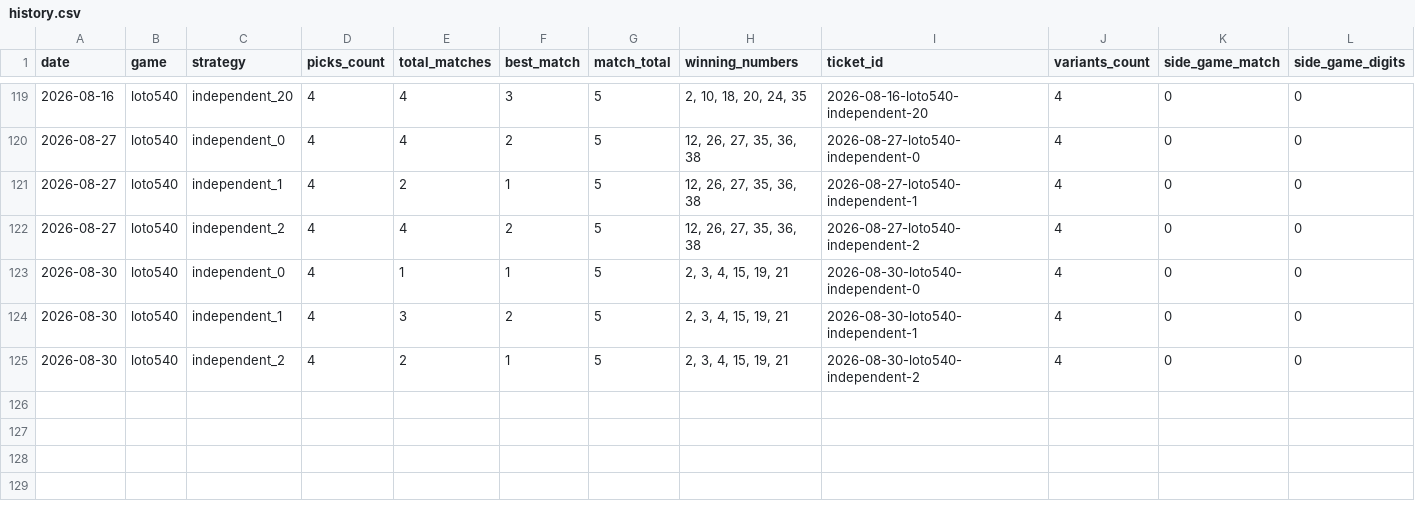
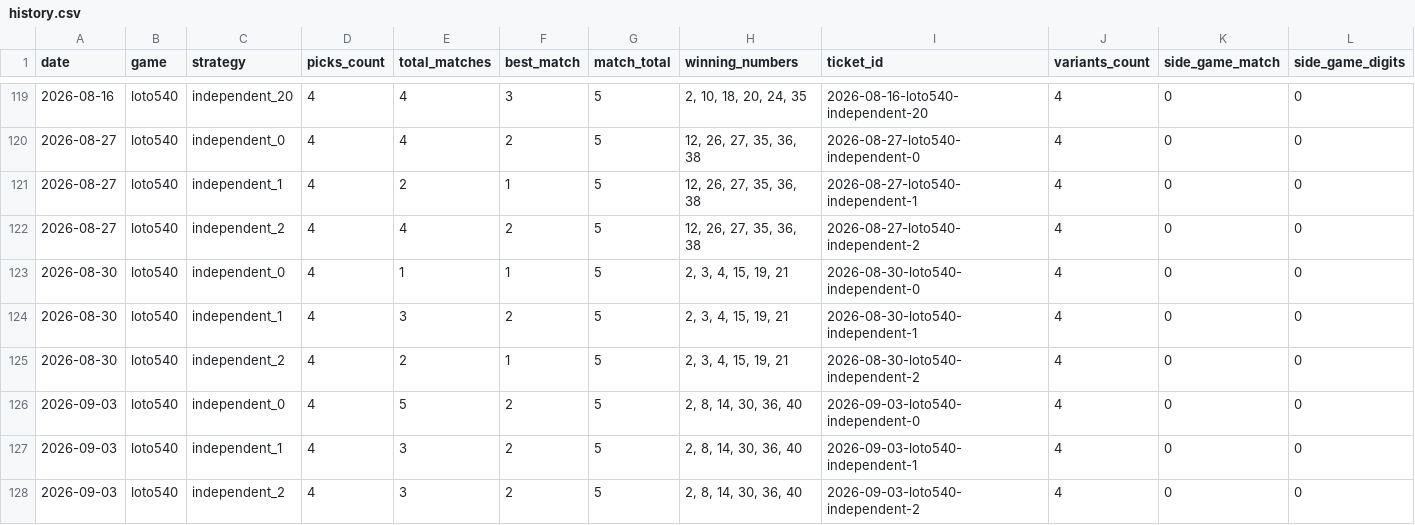
Before and after one commit to alexneamtu/loteria-romana, a CSV file: data/results/history.csv, drawn as a sheet; only a part is shown, gaps mark what is left out; rows hold the shown columns only; the diff names each change by its address in the sheet, - before the commit and + after, or states it on an @@ line.

```diff
--- a/data/results/history.csv
+++ b/data/results/history.csv
+row 126: 2026-09-03 | loto540 | independent_0 | 4 | 5 | 2 | 5 | 2, 8, 14, 30, 36, 40 | 2026-09-03-loto540-independent-0 | 4 | 0 | 0
+row 127: 2026-09-03 | loto540 | independent_1 | 4 | 3 | 2 | 5 | 2, 8, 14, 30, 36, 40 | 2026-09-03-loto540-independent-1 | 4 | 0 | 0
+row 128: 2026-09-03 | loto540 | independent_2 | 4 | 3 | 2 | 5 | 2, 8, 14, 30, 36, 40 | 2026-09-03-loto540-independent-2 | 4 | 0 | 0
```
Also changed, not shown: 1 other file.
